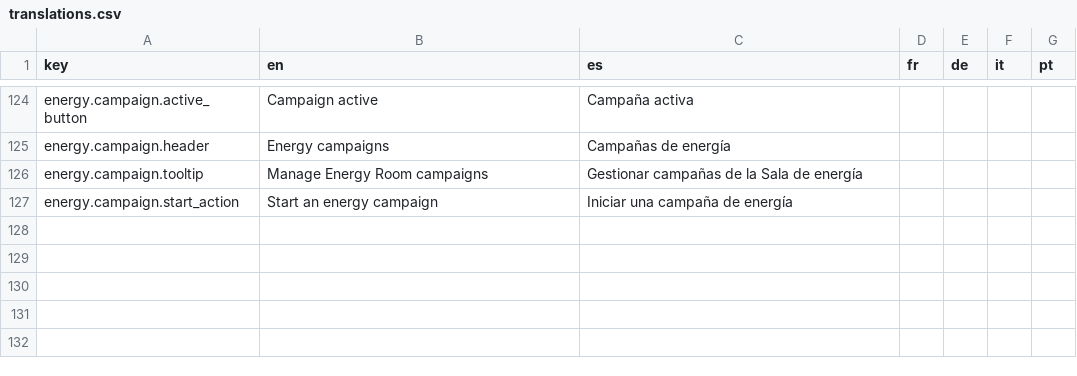
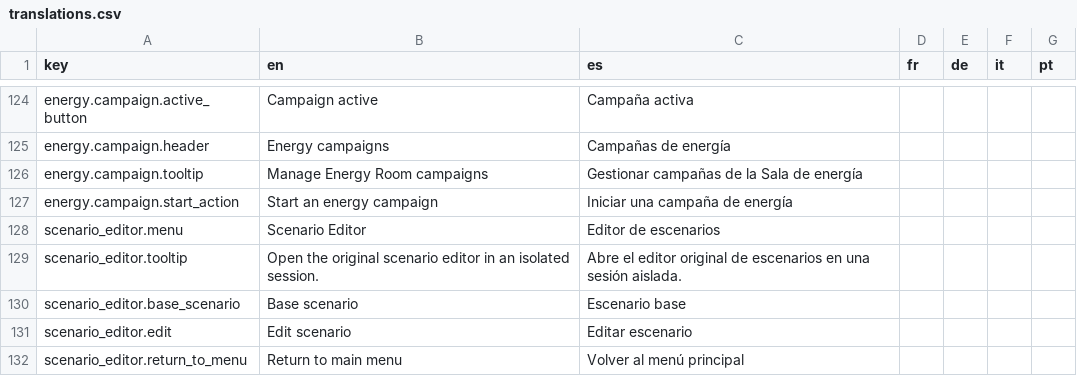
Before and after one commit to Xuxotron/UnderPressure, a CSV file: translations.csv, drawn as a sheet; only a part is shown, gaps mark what is left out.

Commit message:
feat: start isolated native scenario editor

```diff
--- a/translations.csv
+++ b/translations.csv
@@ -127 +127,6 @@ energy.campaign.tooltip,Manage Energy Room campaigns,Gestionar campañas de la S
 energy.campaign.start_action,Start an energy campaign,Iniciar una campaña de energía,,,,
+scenario_editor.menu,Scenario Editor,Editor de escenarios,,,,
+scenario_editor.tooltip,Open the original scenario editor in an isolated session.,Abre el editor original de escenarios en una sesión aislada.,,,,
+scenario_editor.base_scenario,Base scenario,Escenario base,,,,
+scenario_editor.edit,Edit scenario,Editar escenario,,,,
+scenario_editor.return_to_menu,Return to main menu,Volver al menú principal,,,,
```
Also changed, not shown: translations_extra.csv, 5 other files.
